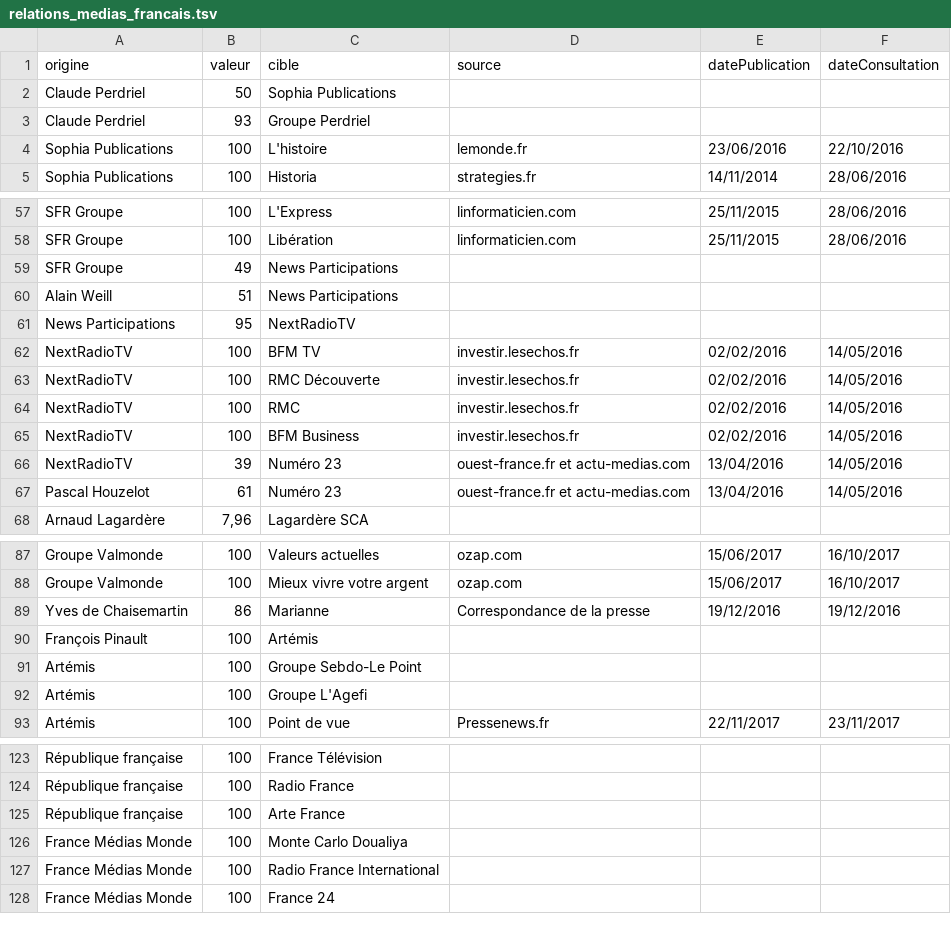
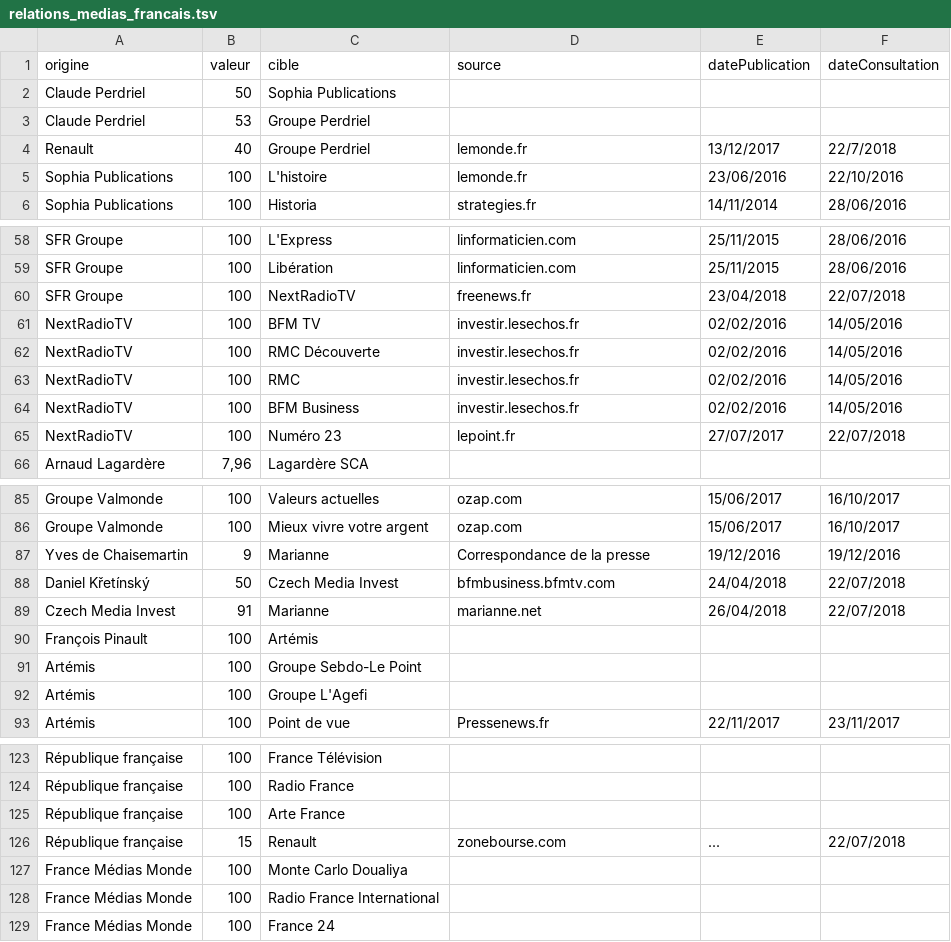
Before and after one commit to mdiplo/Medias_francais, a TSV file: relations_medias_francais.tsv, drawn as a sheet; only a part is shown, gaps mark what is left out; the diff covers the shown part only.

Commit message:
Update relations_medias_francais.tsv
Renault acquiert 40 % du Groupe Perdriel
SFR Group acquiert 100 % de NextradioTV et de Numéro 23
Czech Media Invest acquiert 91 % de Marianne
Bernard Tapie vend 40 % de Corse matin
Le Parisien magazine devient Le Parisien Week end

```diff
--- a/relations_medias_francais.tsv
+++ b/relations_medias_francais.tsv
@@ -2,3 +2,4 @@ origine	valeur	cible	source	datePublication	dateConsultation
 Claude Perdriel	50	Sophia Publications			
-Claude Perdriel	93	Groupe Perdriel			
+Claude Perdriel	53	Groupe Perdriel			
+Renault	40	Groupe Perdriel	lemonde.fr	13/12/2017	22/7/2018
 Sophia Publications	100	L'histoire	lemonde.fr	23/06/2016	22/10/2016
@@ -58,5 +59,3 @@ SFR Groupe	100	L'Express	linformaticien.com	25/11/2015	28/06/2016
 SFR Groupe	100	Libération	linformaticien.com	25/11/2015	28/06/2016
-SFR Groupe	49	News Participations			
-Alain Weill	51	News Participations			
-News Participations	95	NextRadioTV			
+SFR Groupe	100	NextRadioTV	freenews.fr	23/04/2018	22/07/2018
 NextRadioTV	100	BFM TV	investir.lesechos.fr	02/02/2016	14/05/2016
@@ -65,4 +64,3 @@ NextRadioTV	100	RMC	investir.lesechos.fr	02/02/2016	14/05/2016
 NextRadioTV	100	BFM Business	investir.lesechos.fr	02/02/2016	14/05/2016
-NextRadioTV	39	Numéro 23	ouest-france.fr et actu-medias.com	13/04/2016	14/05/2016
-Pascal Houzelot	61	Numéro 23	ouest-france.fr et actu-medias.com	13/04/2016	14/05/2016
+NextRadioTV	100	Numéro 23	lepoint.fr	27/07/2017	22/07/2018
 Arnaud Lagardère	7,96	Lagardère SCA			
@@ -88,3 +86,5 @@ Groupe Valmonde	100	Valeurs actuelles	ozap.com	15/06/2017	16/10/2017
 Groupe Valmonde	100	Mieux vivre votre argent	ozap.com	15/06/2017	16/10/2017
-Yves de Chaisemartin	86	Marianne	Correspondance de la presse	19/12/2016	19/12/2016
+Yves de Chaisemartin	9	Marianne	Correspondance de la presse	19/12/2016	19/12/2016
+Daniel Křetínský	50	Czech Media Invest	bfmbusiness.bfmtv.com	24/04/2018	22/07/2018
+Czech Media Invest	91	Marianne	marianne.net	26/04/2018	22/07/2018
 François Pinault	100	Artémis			
@@ -125,2 +125,3 @@ République française	100	Radio France
 République française	100	Arte France			
+République française	15	Renault	zonebourse.com	...	22/07/2018																			
 France Médias Monde	100	Monte Carlo Doualiya			
```
Also changed, not shown: 6 edited cells elsewhere in this file.
